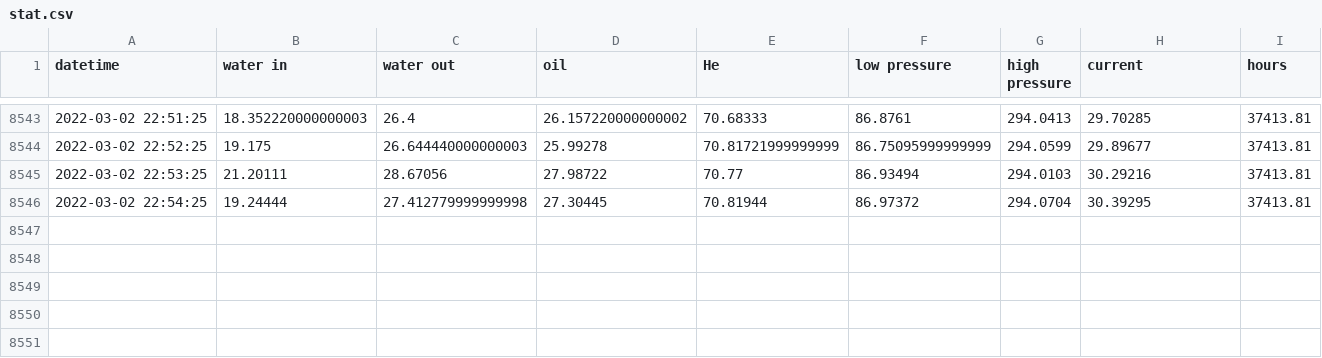
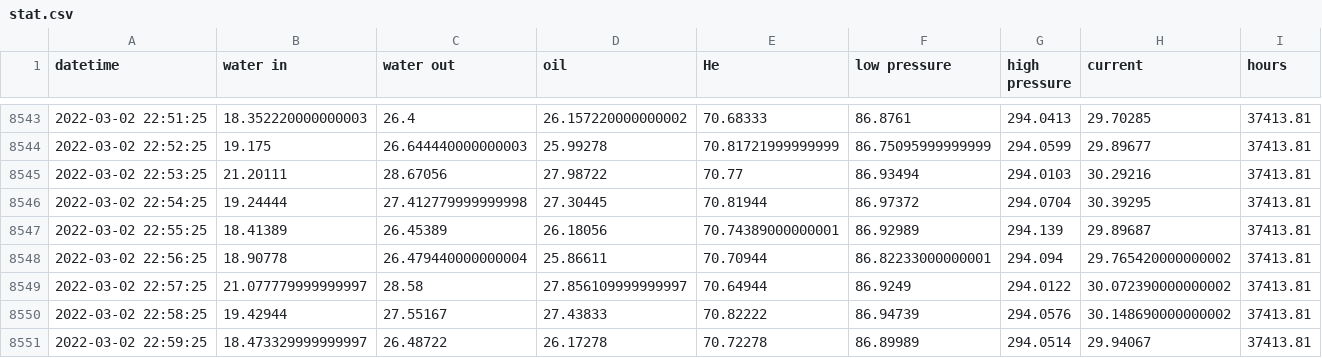
Before and after one commit to SciGEsN/SRC087, a CSV file: data/stat.csv, drawn as a sheet; only a part is shown, gaps mark what is left out; the diff names each change by its address in the sheet, - before the commit and + after, or states it on an @@ line.

```diff
--- a/data/stat.csv
+++ b/data/stat.csv
+row 8547: 2022-03-02 22:55:25 | 18.41389 | 26.45389 | 26.18056 | 70.74389000000001 | 86.92989 | 294.139 | 29.89687 | 37413.81
+row 8548: 2022-03-02 22:56:25 | 18.90778 | 26.479440000000004 | 25.86611 | 70.70944 | 86.82233000000001 | 294.094 | 29.765420000000002 | 37413.81
+row 8549: 2022-03-02 22:57:25 | 21.077779999999997 | 28.58 | 27.856109999999997 | 70.64944 | 86.9249 | 294.0122 | 30.072390000000002 | 37413.81
+row 8550: 2022-03-02 22:58:25 | 19.42944 | 27.55167 | 27.43833 | 70.82222 | 86.94739 | 294.0576 | 30.148690000000002 | 37413.81
+row 8551: 2022-03-02 22:59:25 | 18.473329999999997 | 26.48722 | 26.17278 | 70.72278 | 86.89989 | 294.0514 | 29.94067 | 37413.81
```
Also changed, not shown: data/P.csv, data/T2.csv, 9 other files.
